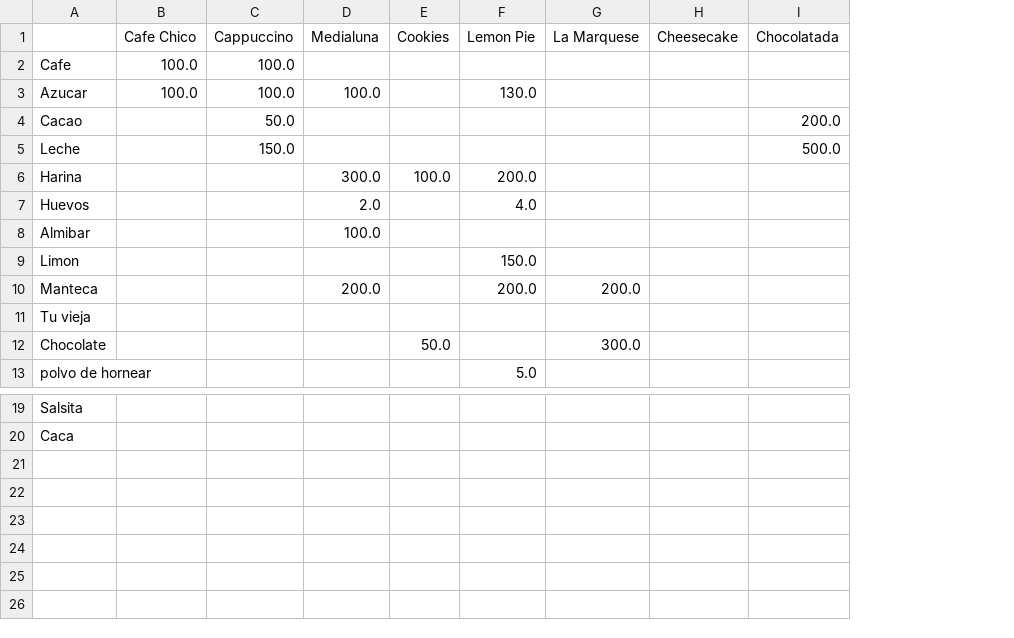
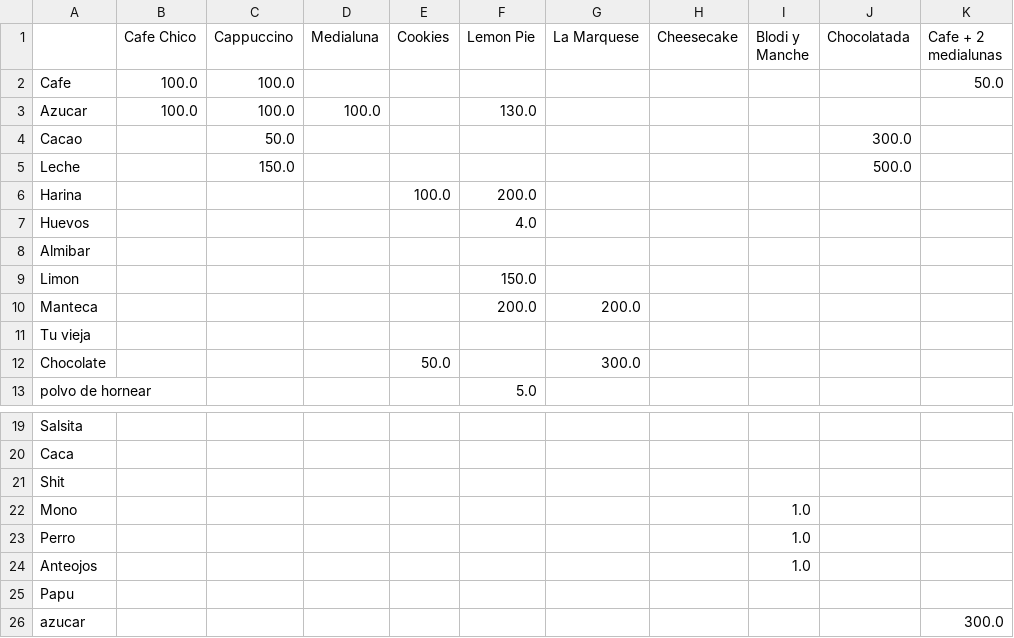
Before and after one commit to tobie02/AuroraCoffee, a CSV file: data/recipes.csv, drawn as a sheet; only a part is shown, gaps mark what is left out; addresses are those after the commit; the diff names each change by its address in the sheet, - before the commit and + after, or states it on an @@ line.

```diff
--- a/data/recipes.csv
+++ b/data/recipes.csv
+column I (Blodi y Manche), empty
+column K (Cafe + 2 medialunas), row 2: 50.0
-J4 (Chocolatada): 200.0
+J4 (Chocolatada): 300.0
-D6 (Medialuna): 300.0
+D6 (Medialuna): (empty)
-D7 (Medialuna): 2.0
+D7 (Medialuna): (empty)
-D8 (Medialuna): 100.0
+D8 (Medialuna): (empty)
-D10 (Medialuna): 200.0
+D10 (Medialuna): (empty)
+row 21: Shit
+row 22: Mono |  |  |  |  |  |  |  | 1.0
+row 23: Perro |  |  |  |  |  |  |  | 1.0
+row 24: Anteojos |  |  |  |  |  |  |  | 1.0
+row 25: Papu
+row 26: azucar |  |  |  |  |  |  |  |  |  | 300.0
```
Also changed, not shown: data/ingredients.csv, 17 other files.
